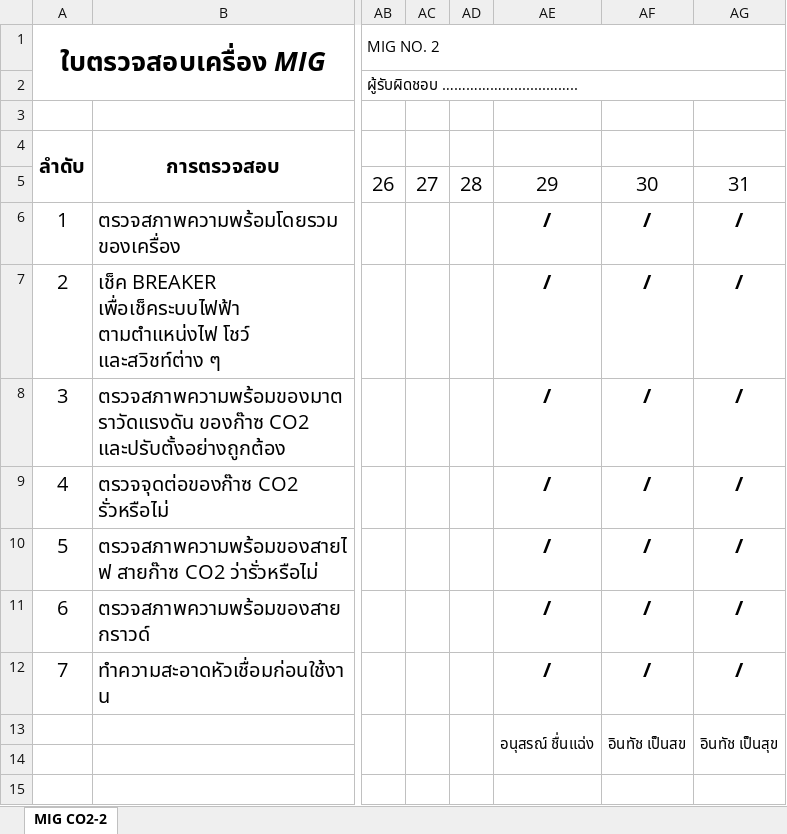
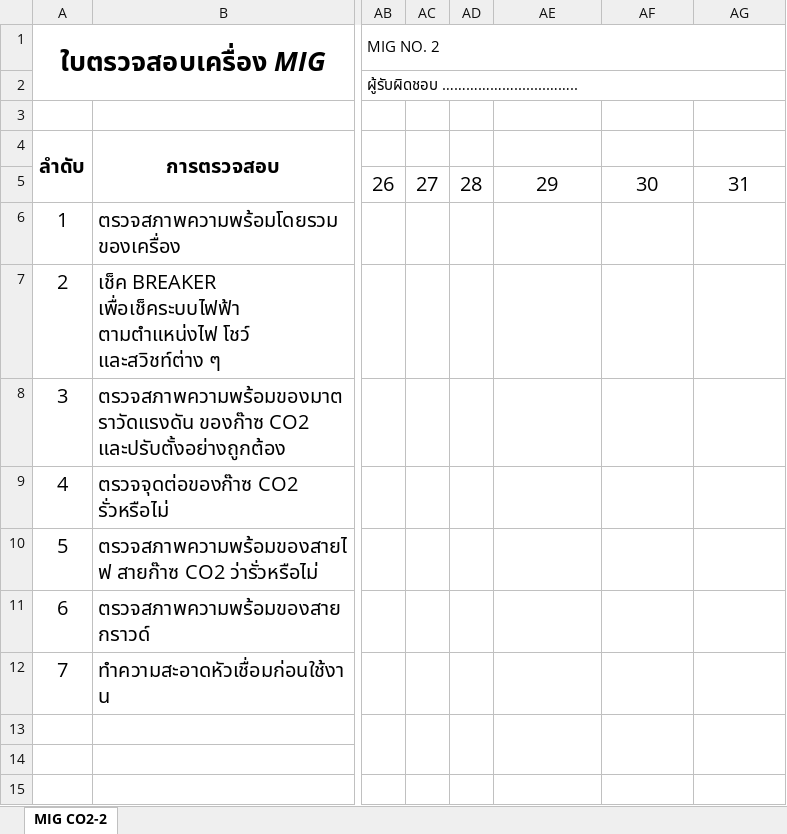
Before and after one commit to kayppc-cell/factory-maintenance-system, an Excel workbook: FM-MN-07_MIG CO2-02.xlsx, sheet MIG CO2-2, drawn as a sheet; only a part is shown, gaps mark what is left out; values as stored, in another font and other column widths than the file's, no borders; charts and pictures not drawn; rows hold the shown columns only; the diff names each change by its address in the sheet, - before the commit and + after, or states it on an @@ line.

Commit message:
Auto-Sync Excel MIG CO2-02 Day 1

```diff
--- a/FM-MN-07_MIG CO2-02.xlsx (sheet MIG CO2-2)
+++ b/FM-MN-07_MIG CO2-02.xlsx (sheet MIG CO2-2)
-AE6:AE12: /
+AE6:AE12: (empty)
-AF6:AF12: /
+AF6:AF12: (empty)
-AG6:AG12: /
+AG6:AG12: (empty)
-row 13:  |  |  |  |  | อนุสรณ์ ชื่นแฉ่ง | อินทัช เป็นสข | อินทัช เป็นสุข
+row 13: (empty)
```
